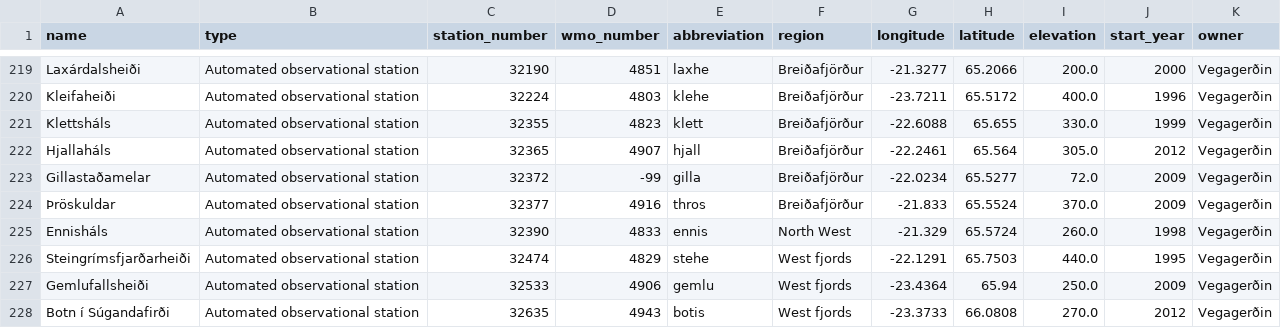
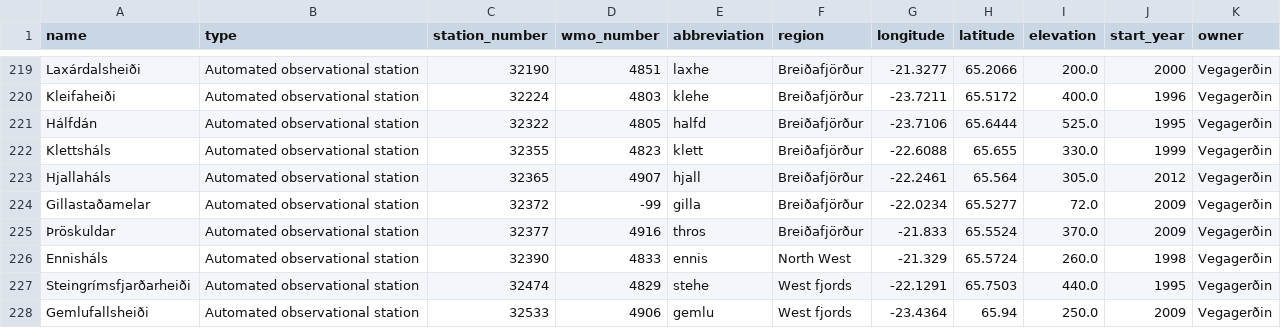
Before and after one commit to flother/weather_stations_iceland, a CSV file: stations.csv, drawn as a sheet; only a part is shown, gaps mark what is left out; the shorter side is filled out with more unchanged rows.

Commit message:
Update weather stations data
1 station added

  name: Hálfdán
  type: Automated observational station
  station_number: 32322
  wmo_number: 4805
  abbreviation: halfd
  region: Breiðafjörður
  longitude: -23.7106
  latitude: 65.6444
  elevation: 525.0
  start_year: 1995
  owner: Vegagerðin

```diff
--- a/stations.csv
+++ b/stations.csv
@@ -220,2 +220,3 @@ Laxárdalsheiði,Automated observational station,32190,4851,laxhe,Breiðafjörð
 Kleifaheiði,Automated observational station,32224,4803,klehe,Breiðafjörður,-23.7211,65.5172,400.0,1996,Vegagerðin
+Hálfdán,Automated observational station,32322,4805,halfd,Breiðafjörður,-23.7106,65.6444,525.0,1995,Vegagerðin
 Klettsháls,Automated observational station,32355,4823,klett,Breiðafjörður,-22.6088,65.655,330.0,1999,Vegagerðin
```
Also changed, not shown: 1 other file.
